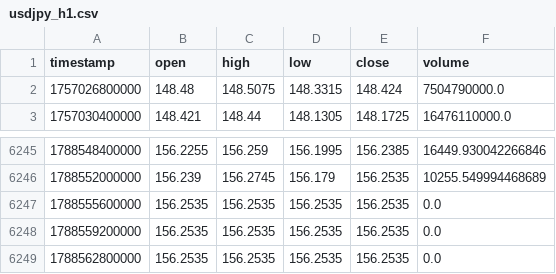
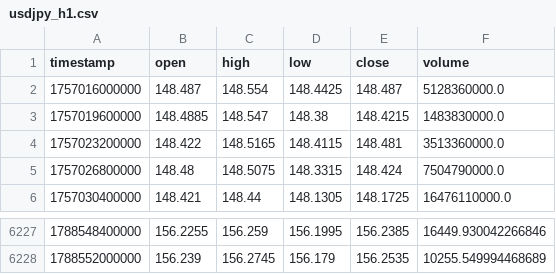
Before and after one commit to ProtChan/Trade-Anomaly, a CSV file: data/usdjpy_h1.csv, drawn as a sheet; only a part is shown, gaps mark what is left out; the diff covers the shown part only.

```diff
--- a/data/usdjpy_h1.csv
+++ b/data/usdjpy_h1.csv
@@ -1,2 +1,5 @@
 timestamp,open,high,low,close,volume
+1757016000000,148.487,148.554,148.4425,148.487,5128360000.0
+1757019600000,148.4885,148.547,148.38,148.4215,1483830000.0
+1757023200000,148.422,148.5165,148.4115,148.481,3513360000.0
 1757026800000,148.48,148.5075,148.3315,148.424,7504790000.0
@@ -6246,4 +6228 @@ timestamp,open,high,low,close,volume
 1788552000000,156.239,156.2745,156.179,156.2535,10255.549994468689
-1788555600000,156.2535,156.2535,156.2535,156.2535,0.0
-1788559200000,156.2535,156.2535,156.2535,156.2535,0.0
-1788562800000,156.2535,156.2535,156.2535,156.2535,0.0
```
Also changed, not shown: 21 removed rows and 1 edited cell elsewhere in this file, 1 other file.
